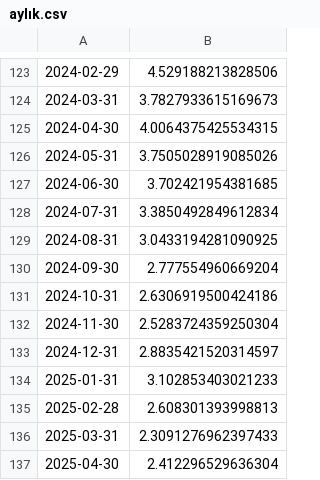
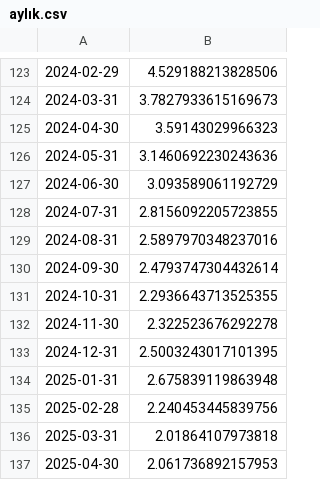
Before and after one commit to kaboya19/streamlit-inflation, a CSV file: aylık.csv, drawn as a sheet; only a part is shown, gaps mark what is left out.

Commit message:
Update aylık.csv

```diff
--- a/aylık.csv
+++ b/aylık.csv
@@ -124,14 +124,14 @@
 2024-03-31,3.7827933615169673
-2024-04-30,4.0064375425534315
-2024-05-31,3.7505028919085026
-2024-06-30,3.702421954381685
-2024-07-31,3.3850492849612834
-2024-08-31,3.0433194281090925
-2024-09-30,2.777554960669204
-2024-10-31,2.6306919500424186
-2024-11-30,2.5283724359250304
-2024-12-31,2.8835421520314597
-2025-01-31,3.102853403021233
-2025-02-28,2.608301393998813
-2025-03-31,2.3091276962397433
-2025-04-30,2.412296529636304
+2024-04-30,3.59143029966323
+2024-05-31,3.1460692230243636
+2024-06-30,3.093589061192729
+2024-07-31,2.8156092205723855
+2024-08-31,2.5897970348237016
+2024-09-30,2.4793747304432614
+2024-10-31,2.2936643713525355
+2024-11-30,2.322523676292278
+2024-12-31,2.5003243017101395
+2025-01-31,2.675839119863948
+2025-02-28,2.240453445839756
+2025-03-31,2.01864107973818
+2025-04-30,2.061736892157953
```
